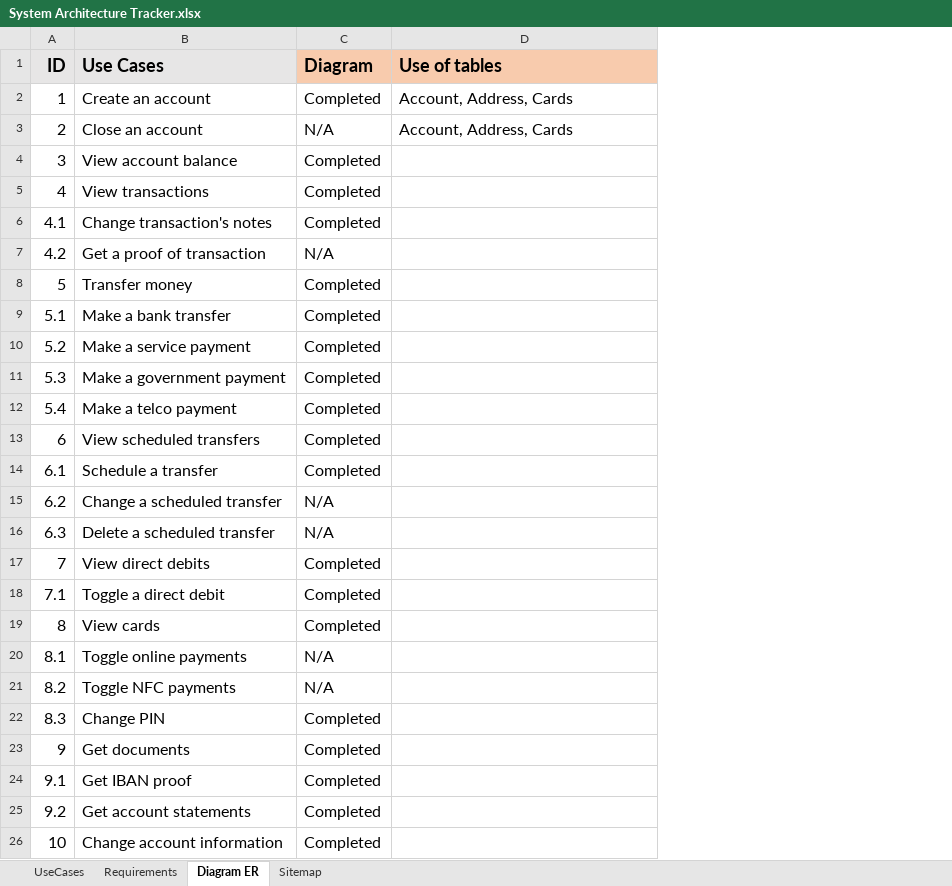
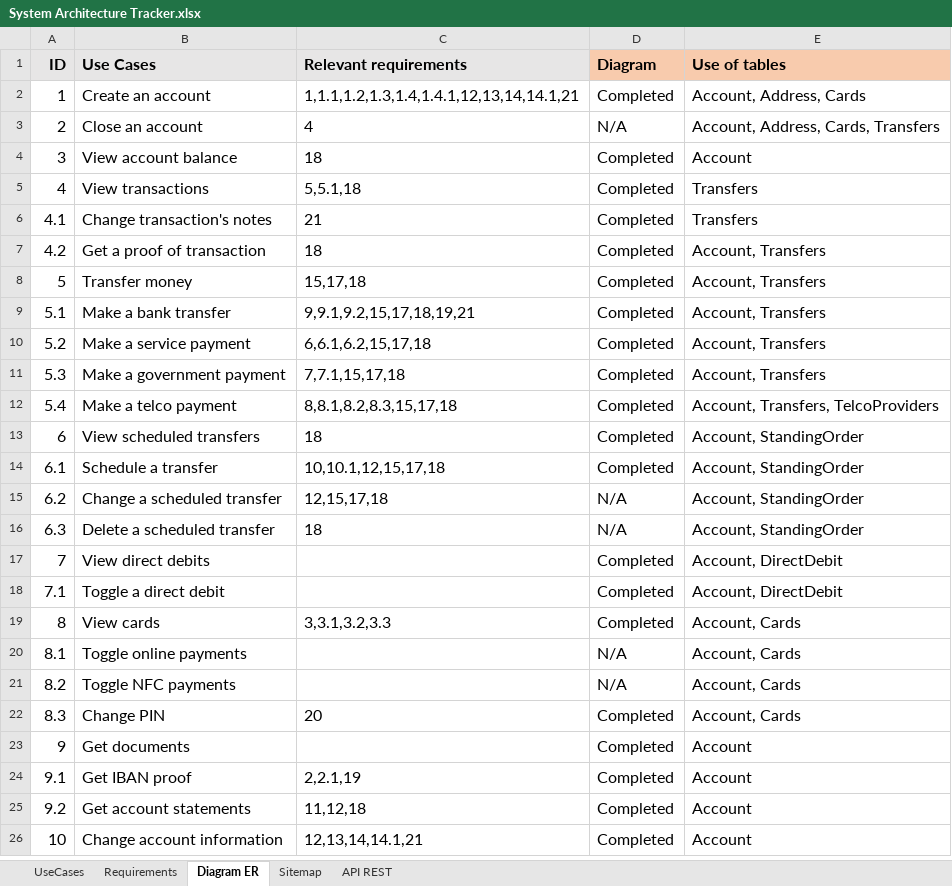
Before and after one commit to UPbank/documentation, an Excel workbook: Architecture/System Architecture Tracker.xlsx, sheet Diagram ER, drawn as a sheet; values as stored, in another font and other column widths than the file's, no borders; conditional formats not drawn; addresses are those after the commit; the diff names each change by its address in the sheet, - before the commit and + after, or states it on an @@ line.

```diff
--- a/Architecture/System Architecture Tracker.xlsx (sheet Diagram ER)
+++ b/Architecture/System Architecture Tracker.xlsx (sheet Diagram ER)
+sheet tab: API REST
+column C (Relevant requirements), rows 2-26: 1,1.1,1.2,1.3,1.4,1.4.1,12,13,14,14.1,21 | 4 | 18 | 5,5.1,18 | 21 | 18 | 15,17,18 | 9,9.1,9.2,15,17,18,19,21 | 6,6.1,6.2,15,17,18 | 7,7.1,15,17,18 | 8,8.1,8.2,8.3,15,17,18 | 18 | 10,10.1,12,15,17,18 | 12,15,17,18 | 18 |  |  | 3,3.1,3.2,3.3 |  |  | 20 |  | 2,2.1,19 | 11,12,18 | 12,13,14,14.1,21
@@ A1:B1 text size: smaller @@
@@ D1:E1 text size: smaller @@
-E3 (Use of tables): Account, Address, Cards
+E3 (Use of tables): Account, Address, Cards, Transfers
-E4 (Use of tables): (empty)
+E4 (Use of tables): Account
-E5:E6 (Use of tables): (empty)
+E5:E6 (Use of tables): Transfers
-D7 (Diagram): N/A
+D7 (Diagram): Completed
-E7:E11 (Use of tables): (empty)
+E7:E11 (Use of tables): Account, Transfers
-E12 (Use of tables): (empty)
+E12 (Use of tables): Account, Transfers, TelcoProviders
-E13:E16 (Use of tables): (empty)
+E13:E16 (Use of tables): Account, StandingOrder
-E17:E18 (Use of tables): (empty)
+E17:E18 (Use of tables): Account, DirectDebit
-E19:E22 (Use of tables): (empty)
+E19:E22 (Use of tables): Account, Cards
-E23:E26 (Use of tables): (empty)
+E23:E26 (Use of tables): Account
```
Also changed, not shown: sheet UseCases, sheet Requirements, 5 other files.
